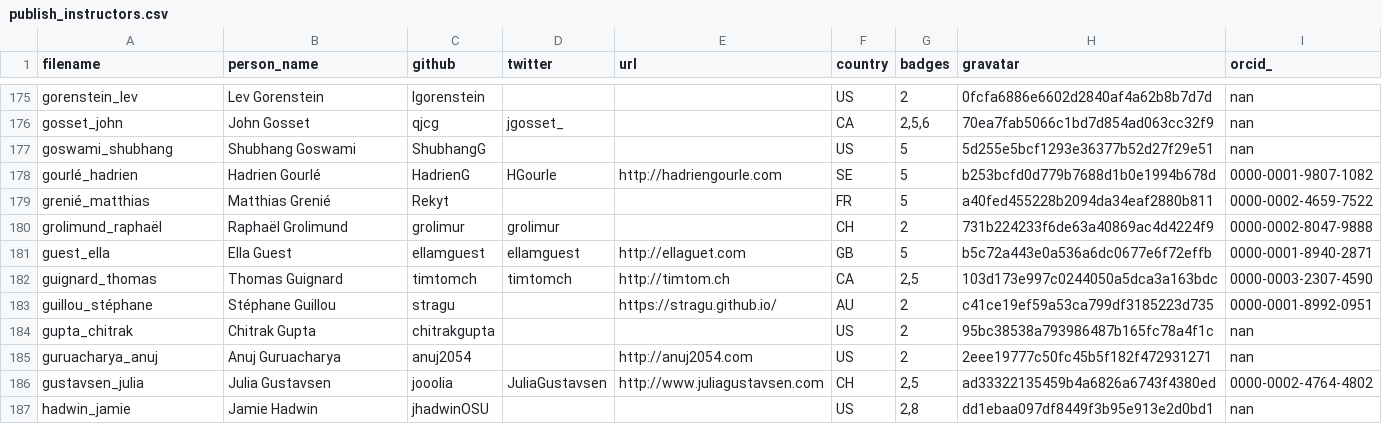
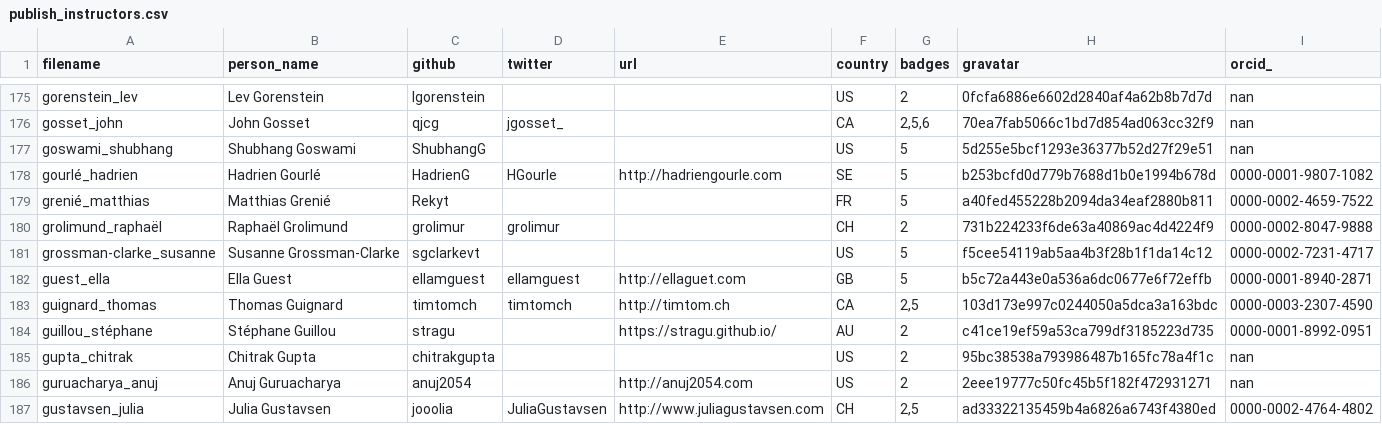
Before and after one commit to hpc-carpentry/hpc-carpentry.github.io, a CSV file: _data/publish_instructors.csv, drawn as a sheet; only a part is shown, gaps mark what is left out; the shorter side is filled out with more unchanged rows.

Commit message:
Updating instructor records

```diff
--- a/_data/publish_instructors.csv
+++ b/_data/publish_instructors.csv
@@ -180,2 +180,3 @@ grenié_matthias,Matthias Grenié,Rekyt,,,FR,5,a40fed455228b2094da34eaf2880b811,
 grolimund_raphaël,Raphaël Grolimund,grolimur,grolimur,,CH,2,731b224233f6de63a40869ac4d4224f9,0000-0002-8047-9888
+grossman-clarke_susanne,Susanne Grossman-Clarke,sgclarkevt,,,US,5,f5cee54119ab5aa4b3f28b1f1da14c12,0000-0002-7231-4717
 guest_ella,Ella Guest,ellamguest,ellamguest,http://ellaguet.com,GB,5,b5c72a443e0a536a6dc0677e6f72effb,0000-0001-8940-2871
```
